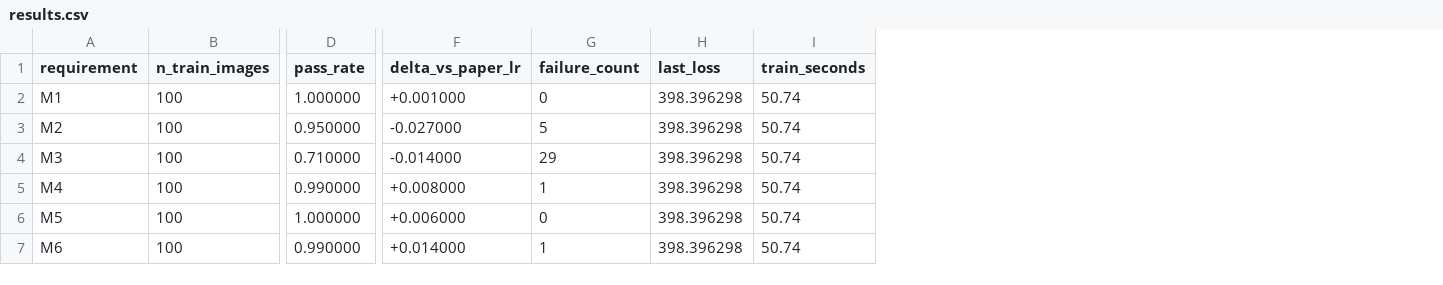
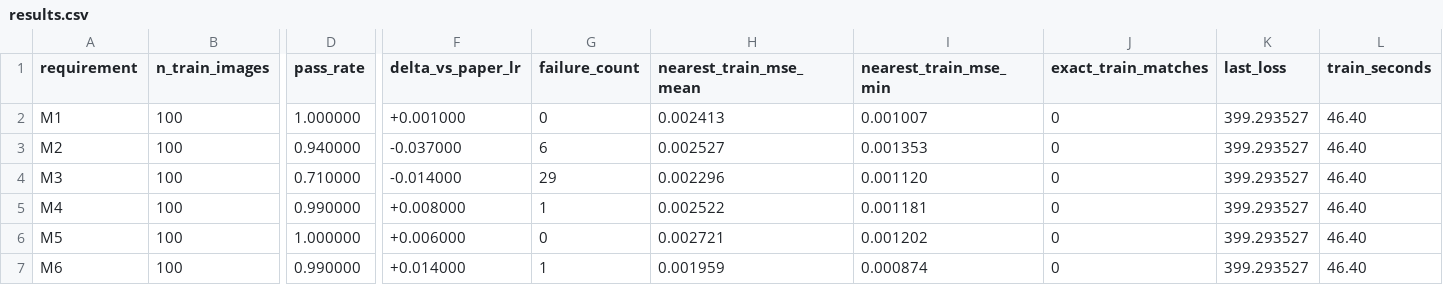
Before and after one commit to casparbreloh/rbt4dnn-seminar, a CSV file: experiments/mnist-shared-generator/results.csv, drawn as a sheet; only a part is shown, gaps mark what is left out; addresses are those after the commit; the diff names each change by its address in the sheet, - before the commit and + after, or states it on an @@ line.

Commit message:
Add shared generator novelty results

```diff
--- a/experiments/mnist-shared-generator/results.csv
+++ b/experiments/mnist-shared-generator/results.csv
+column H (nearest_train_mse_mean), rows 2-7: 0.002413 | 0.002527 | 0.002296 | 0.002522 | 0.002721 | 0.001959
+column I (nearest_train_mse_min), rows 2-7: 0.001007 | 0.001353 | 0.001120 | 0.001181 | 0.001202 | 0.000874
+column J (exact_train_matches), rows 2-7: all 0
-K2:K7 (last_loss): 398.396298
+K2:K7 (last_loss): 399.293527
-L2:L7 (train_seconds): 50.74
+L2:L7 (train_seconds): 46.40
-D3 (pass_rate): 0.950000
+D3 (pass_rate): 0.940000
-F3 (delta_vs_paper_lr): -0.027000
+F3 (delta_vs_paper_lr): -0.037000
-G3 (failure_count): 5
+G3 (failure_count): 6
```
Also changed, not shown: experiments/mnist-shared-generator/training-log.csv, 3 other files.
